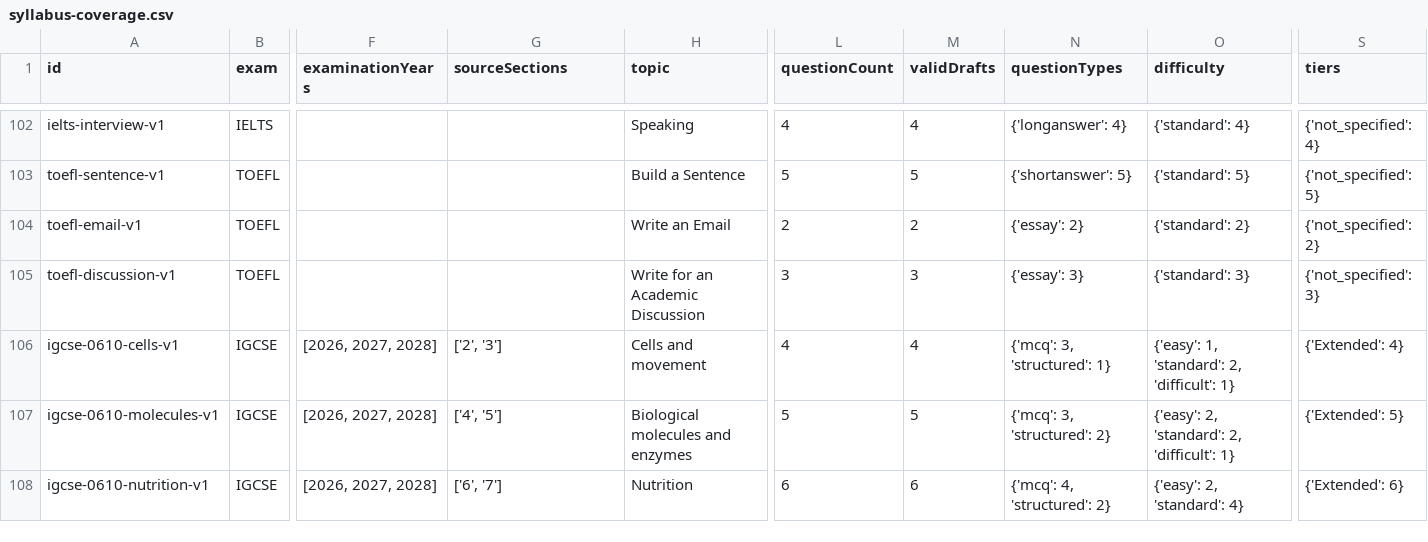
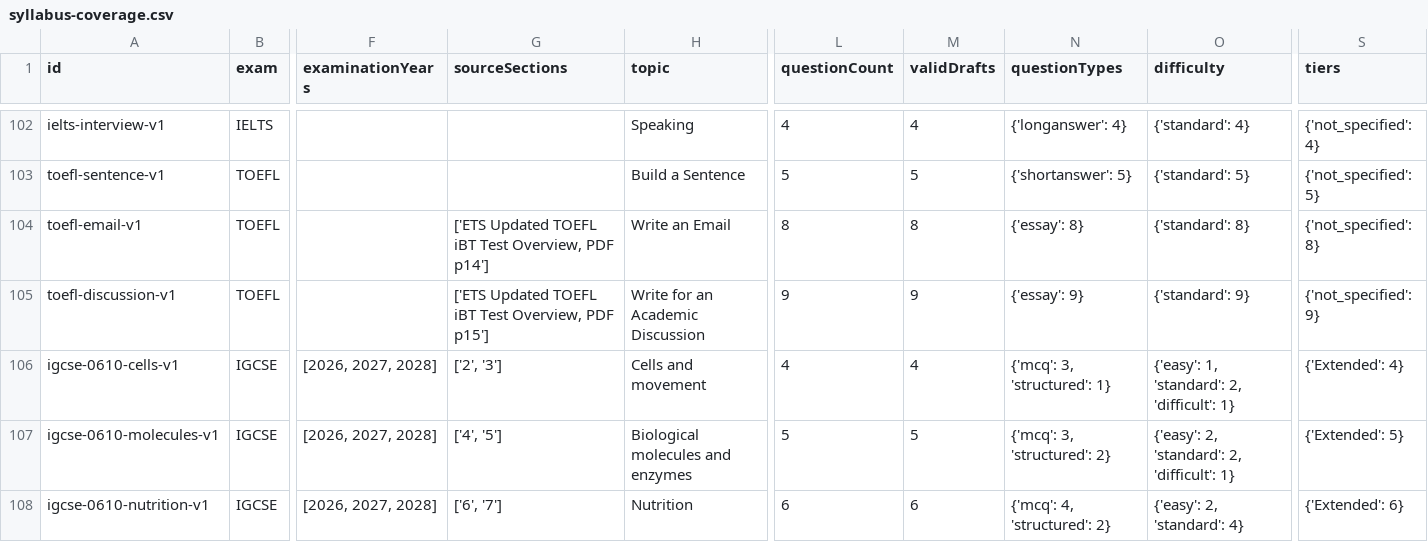
Before and after one commit to Ndobal/ndovera, a CSV file: question-data/audits/syllabus-coverage.csv, drawn as a sheet; only a part is shown, gaps mark what is left out; the diff names each change by its address in the sheet, - before the commit and + after, or states it on an @@ line.

Commit message:
Add batch 157: 12 current-format TOEFL writing production drafts

```diff
--- a/question-data/audits/syllabus-coverage.csv
+++ b/question-data/audits/syllabus-coverage.csv
-G104 (sourceSections): (empty)
+G104 (sourceSections): ['ETS Updated TOEFL iBT Test Overview, PDF p14']
-L104 (questionCount): 2
+L104 (questionCount): 8
-M104 (validDrafts): 2
+M104 (validDrafts): 8
-N104 (questionTypes): {'essay': 2}
+N104 (questionTypes): {'essay': 8}
-O104 (difficulty): {'standard': 2}
+O104 (difficulty): {'standard': 8}
-S104 (tiers): {'not_specified': 2}
+S104 (tiers): {'not_specified': 8}
-G105 (sourceSections): (empty)
+G105 (sourceSections): ['ETS Updated TOEFL iBT Test Overview, PDF p15']
-L105 (questionCount): 3
+L105 (questionCount): 9
-M105 (validDrafts): 3
+M105 (validDrafts): 9
-N105 (questionTypes): {'essay': 3}
+N105 (questionTypes): {'essay': 9}
-O105 (difficulty): {'standard': 3}
+O105 (difficulty): {'standard': 9}
-S105 (tiers): {'not_specified': 3}
+S105 (tiers): {'not_specified': 9}
```
Also changed, not shown: question-data/audits/completion-dashboard.csv, 7 other files.
